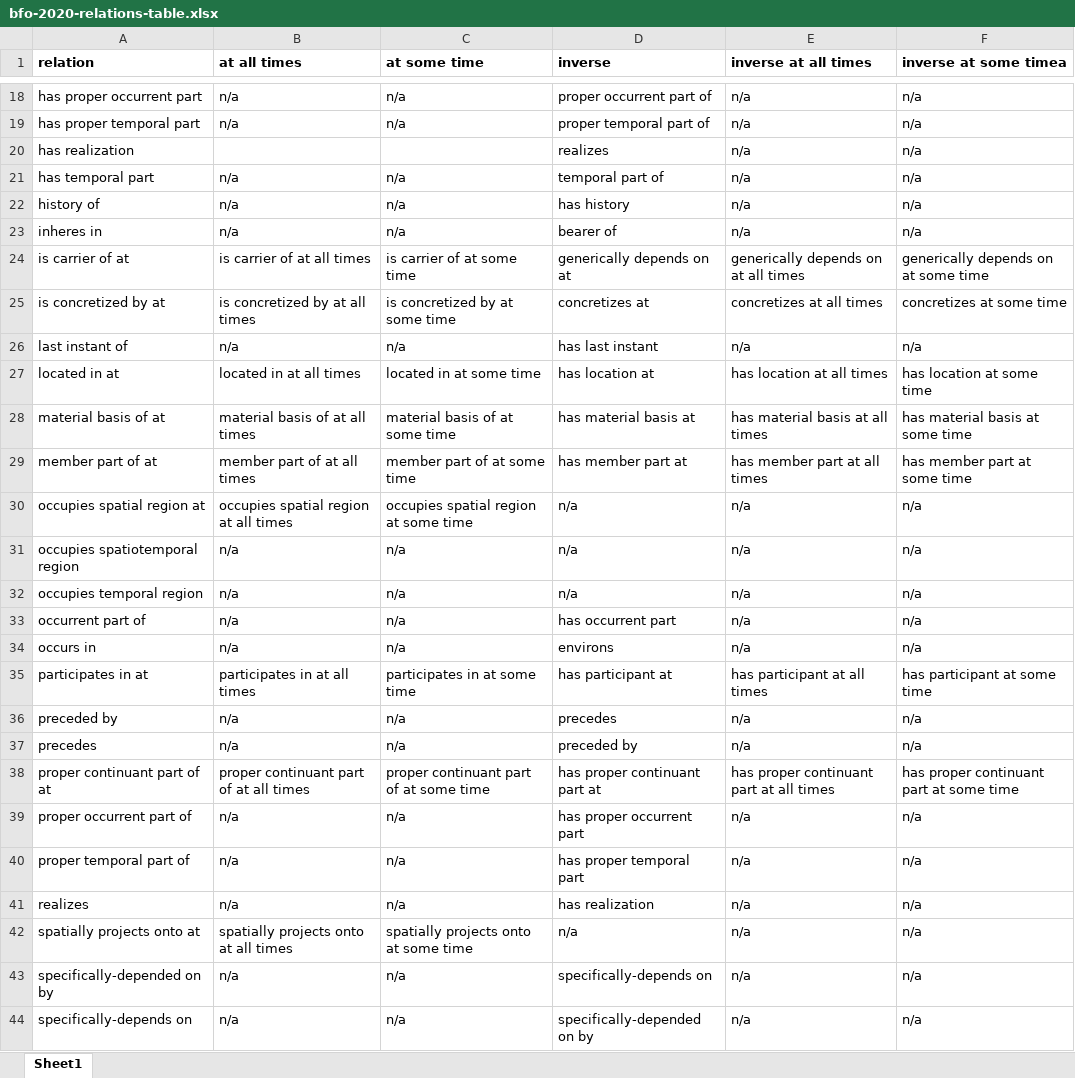
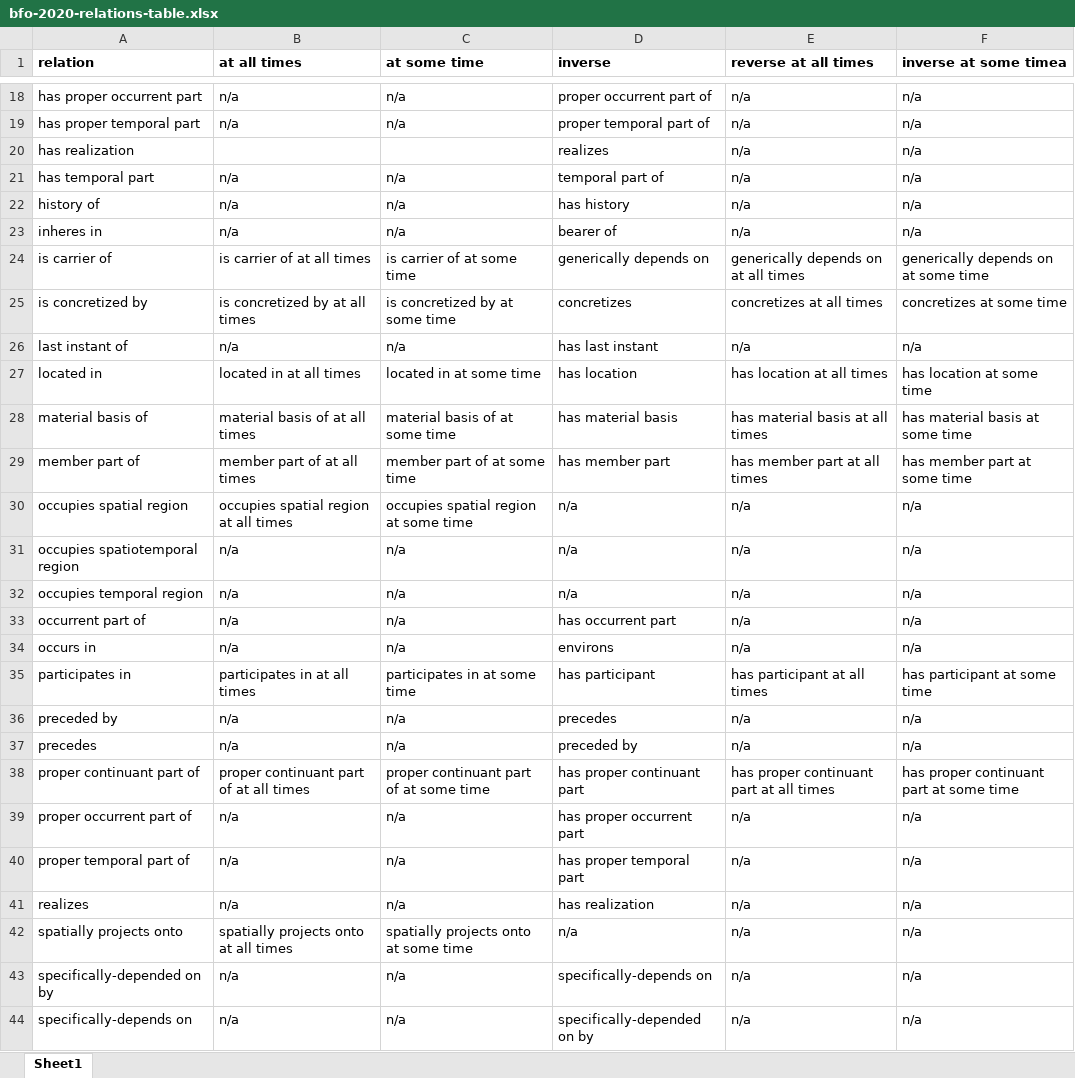
Before and after one commit to BFO-ontology/BFO-2020, an Excel workbook: 21838-2/bfo-2020-relations-table.xlsx, sheet Sheet1, drawn as a sheet; only a part is shown, gaps mark what is left out; values as stored, in another font and other column widths than the file's, no borders; the diff covers the shown part only; the diff names each change by its address in the sheet, - before the commit and + after, or states it on an @@ line.

```diff
--- a/21838-2/bfo-2020-relations-table.xlsx (sheet Sheet1)
+++ b/21838-2/bfo-2020-relations-table.xlsx (sheet Sheet1)
-E1: inverse at all times
+E1: reverse at all times
-A24 (relation): is carrier of at
+A24 (relation): is carrier of
-D24 (inverse): generically depends on at
+D24 (inverse): generically depends on
-A25 (relation): is concretized by at
+A25 (relation): is concretized by
-D25 (inverse): concretizes at
+D25 (inverse): concretizes
-A27 (relation): located in at
+A27 (relation): located in
-D27 (inverse): has location at
+D27 (inverse): has location
-A28 (relation): material basis of at
+A28 (relation): material basis of
-D28 (inverse): has material basis at
+D28 (inverse): has material basis
-A29 (relation): member part of at
+A29 (relation): member part of
-D29 (inverse): has member part at
+D29 (inverse): has member part
-A30 (relation): occupies spatial region at
+A30 (relation): occupies spatial region
-A35 (relation): participates in at
+A35 (relation): participates in
-D35 (inverse): has participant at
+D35 (inverse): has participant
-A38 (relation): proper continuant part of at
+A38 (relation): proper continuant part of
-D38 (inverse): has proper continuant part at
+D38 (inverse): has proper continuant part
-A42 (relation): spatially projects onto at
+A42 (relation): spatially projects onto
```
Also changed, not shown: 18 edited cells elsewhere in this sheet, 21838-2/bfo-2020-iris.xlsx, 53 other files.
